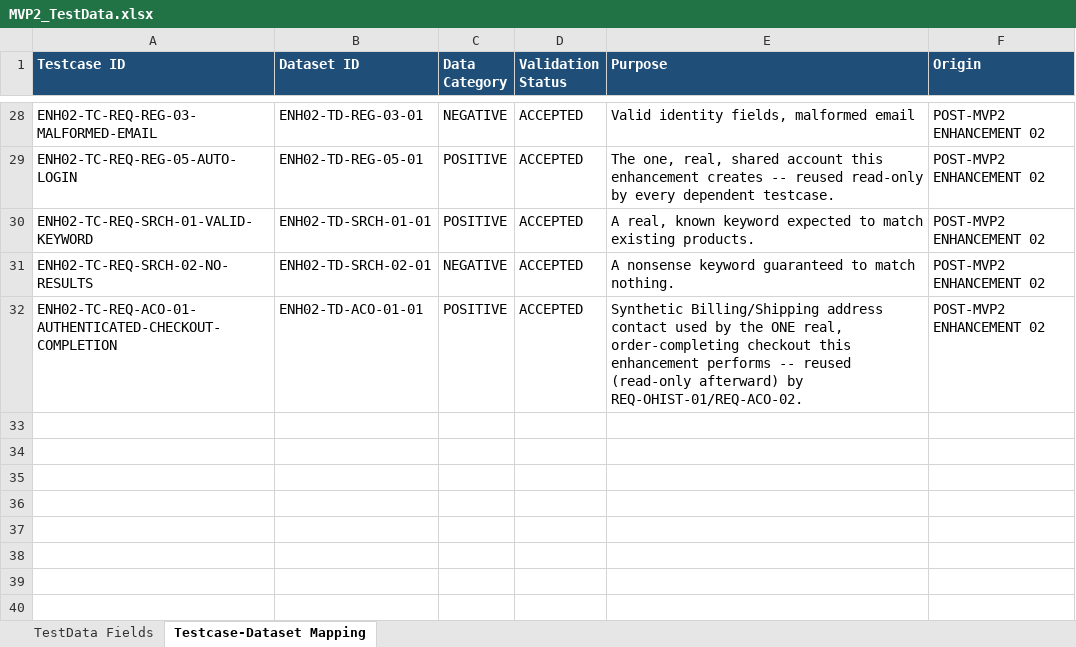
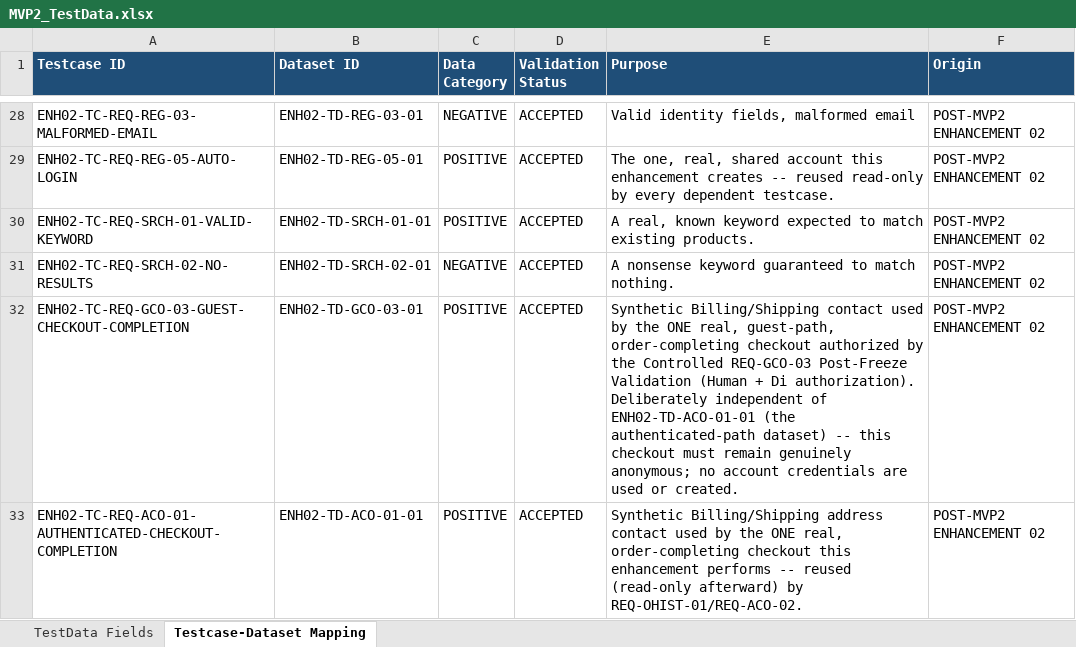
Before and after one commit to VaijanathR/agentic-qe-mvp2, an Excel workbook: testmgmt/generated/MVP2_TestData.xlsx, sheet Testcase-Dataset Mapping, drawn as a sheet; only a part is shown, gaps mark what is left out; values as stored, in another font and other column widths than the file's, no borders; the diff names each change by its address in the sheet, - before the commit and + after, or states it on an @@ line.

```diff
--- a/testmgmt/generated/MVP2_TestData.xlsx (sheet Testcase-Dataset Mapping)
+++ b/testmgmt/generated/MVP2_TestData.xlsx (sheet Testcase-Dataset Mapping)
+row 32: ENH02-TC-REQ-GCO-03-GUEST-CHECKOUT-COMPLETION | ENH02-TD-GCO-03-01 | POSITIVE | ACCEPTED | Synthetic Billing/Shipping contact used by the ONE real, guest-path, order-completing checkout authorized by the Controlled REQ-GCO-03 Post-Freeze Validation (Human + Di authorization). Deliberately independent of ENH02-TD-ACO-01-01 (the authenticated-path dataset) -- this checkout must remain genuinely anonymous; no account credentials are used or created. | POST-MVP2 ENHANCEMENT 02
```
Also changed, not shown: sheet TestData Fields, testmgmt/generated/MVP2_Requirement_Coverage_Matrix.xlsx, testmgmt/generated/MVP2_Requirement_Testcase_Traceability.xlsx, 52 other files.
